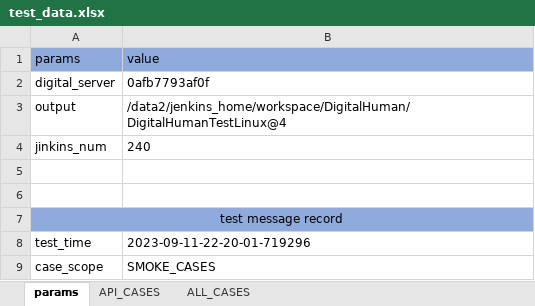
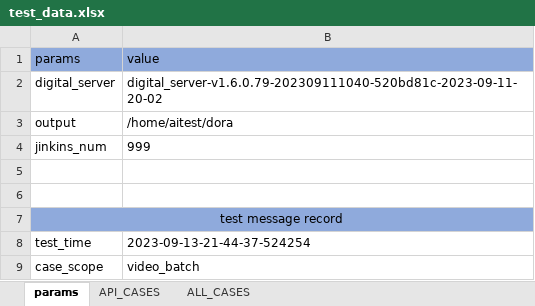
Before and after one commit to changpinggou/AutoTest, an Excel workbook: conf/test_data.xlsx, sheet params, drawn as a sheet; values as stored, in another font and other column widths than the file's, no borders; the diff names each change by its address in the sheet, - before the commit and + after, or states it on an @@ line.

```diff
--- a/conf/test_data.xlsx (sheet params)
+++ b/conf/test_data.xlsx (sheet params)
-B2 (value): 0afb7793af0f
+B2 (value): digital_server-v1.6.0.79-202309111040-520bd81c-2023-09-11-20-02
-B3 (value): /data2/jenkins_home/workspace/DigitalHuman/DigitalHumanTestLinux@4
+B3 (value): /home/aitest/dora
-B4 (value): 240
+B4 (value): 999
-B8 (value): 2023-09-11-22-20-01-719296
+B8 (value): 2023-09-13-21-44-37-524254
-B9 (value): SMOKE_CASES
+B9 (value): video_batch
```
Also changed, not shown: sheet ALL_CASES, 8 other files.
